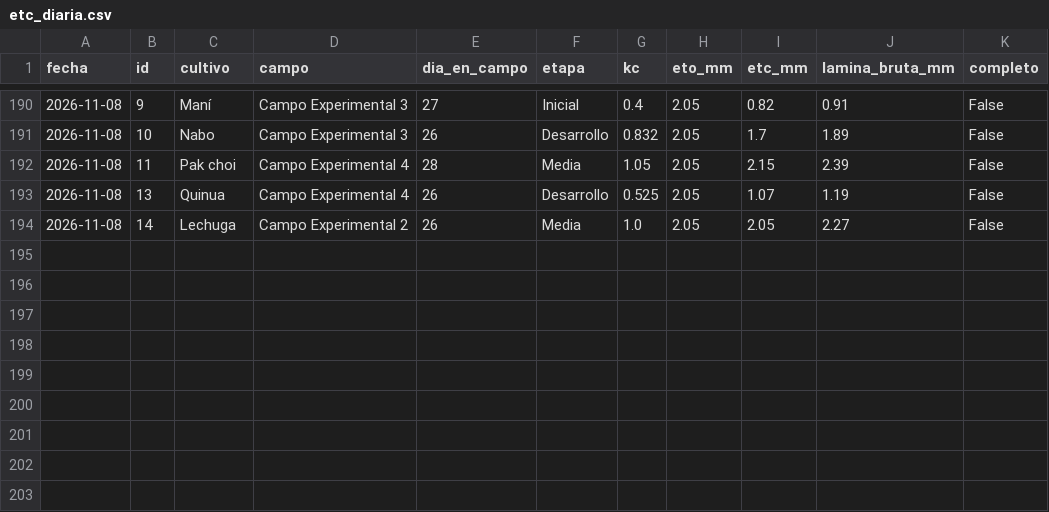
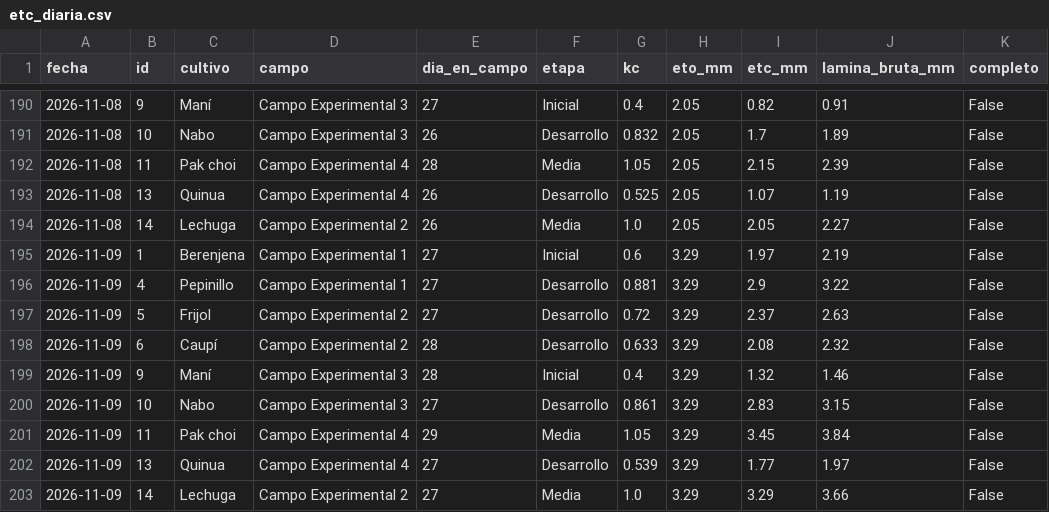
Before and after one commit to JosueValdiviezoS/Cecasp, a CSV file: data/etc_diaria.csv, drawn as a sheet; only a part is shown, gaps mark what is left out.

```diff
--- a/data/etc_diaria.csv
+++ b/data/etc_diaria.csv
@@ -194 +194,10 @@ fecha,id,cultivo,campo,dia_en_campo,etapa,kc,eto_mm,etc_mm,lamina_bruta_mm,compl
 2026-11-08,14,Lechuga,Campo Experimental 2,26,Media,1.0,2.05,2.05,2.27,False
+2026-11-09,1,Berenjena,Campo Experimental 1,27,Inicial,0.6,3.29,1.97,2.19,False
+2026-11-09,4,Pepinillo,Campo Experimental 1,27,Desarrollo,0.881,3.29,2.9,3.22,False
+2026-11-09,5,Frijol,Campo Experimental 2,27,Desarrollo,0.72,3.29,2.37,2.63,False
+2026-11-09,6,Caupí,Campo Experimental 2,28,Desarrollo,0.633,3.29,2.08,2.32,False
+2026-11-09,9,Maní,Campo Experimental 3,28,Inicial,0.4,3.29,1.32,1.46,False
+2026-11-09,10,Nabo,Campo Experimental 3,27,Desarrollo,0.861,3.29,2.83,3.15,False
+2026-11-09,11,Pak choi,Campo Experimental 4,29,Media,1.05,3.29,3.45,3.84,False
+2026-11-09,13,Quinua,Campo Experimental 4,27,Desarrollo,0.539,3.29,1.77,1.97,False
+2026-11-09,14,Lechuga,Campo Experimental 2,27,Media,1.0,3.29,3.29,3.66,False
```
Also changed, not shown: data/diario.csv, 2 other files.
